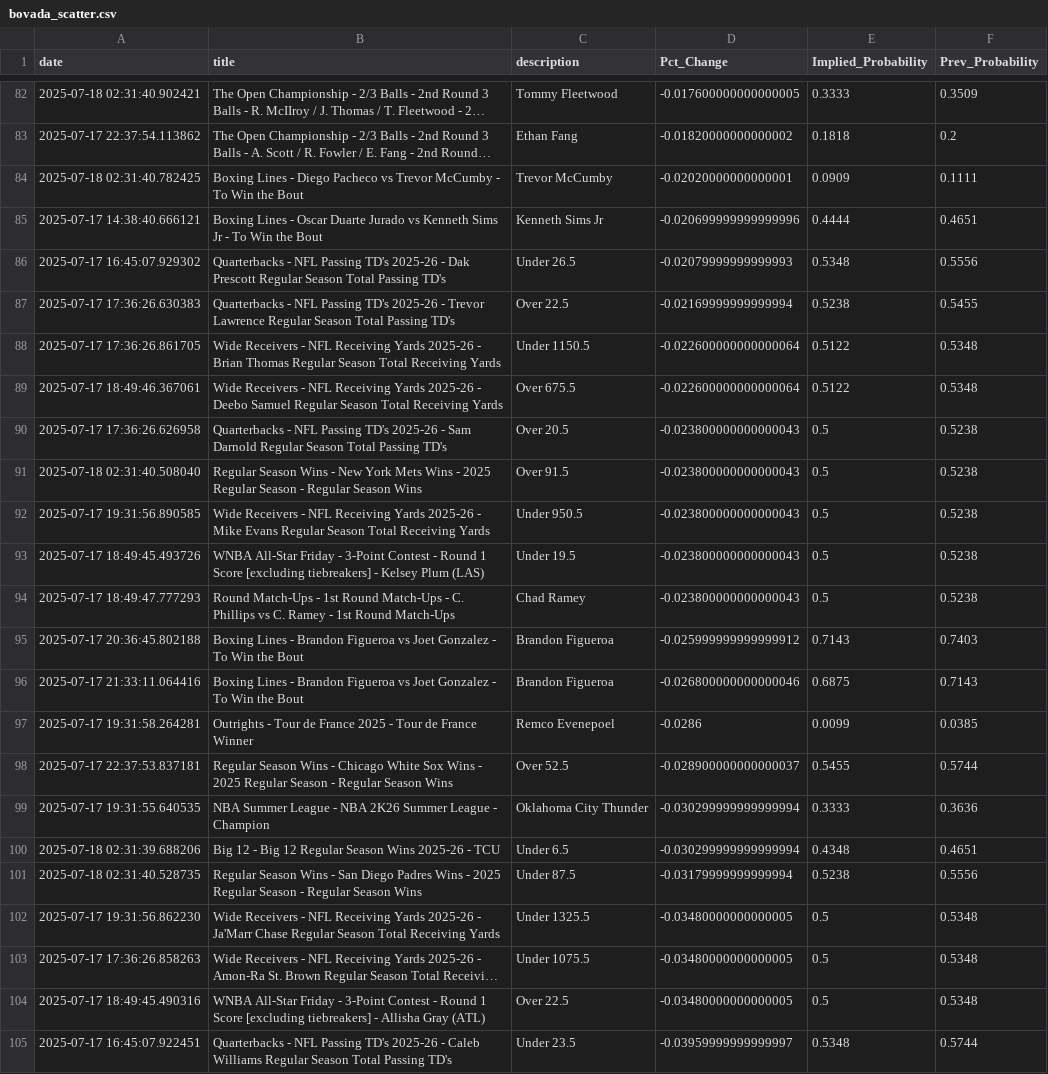
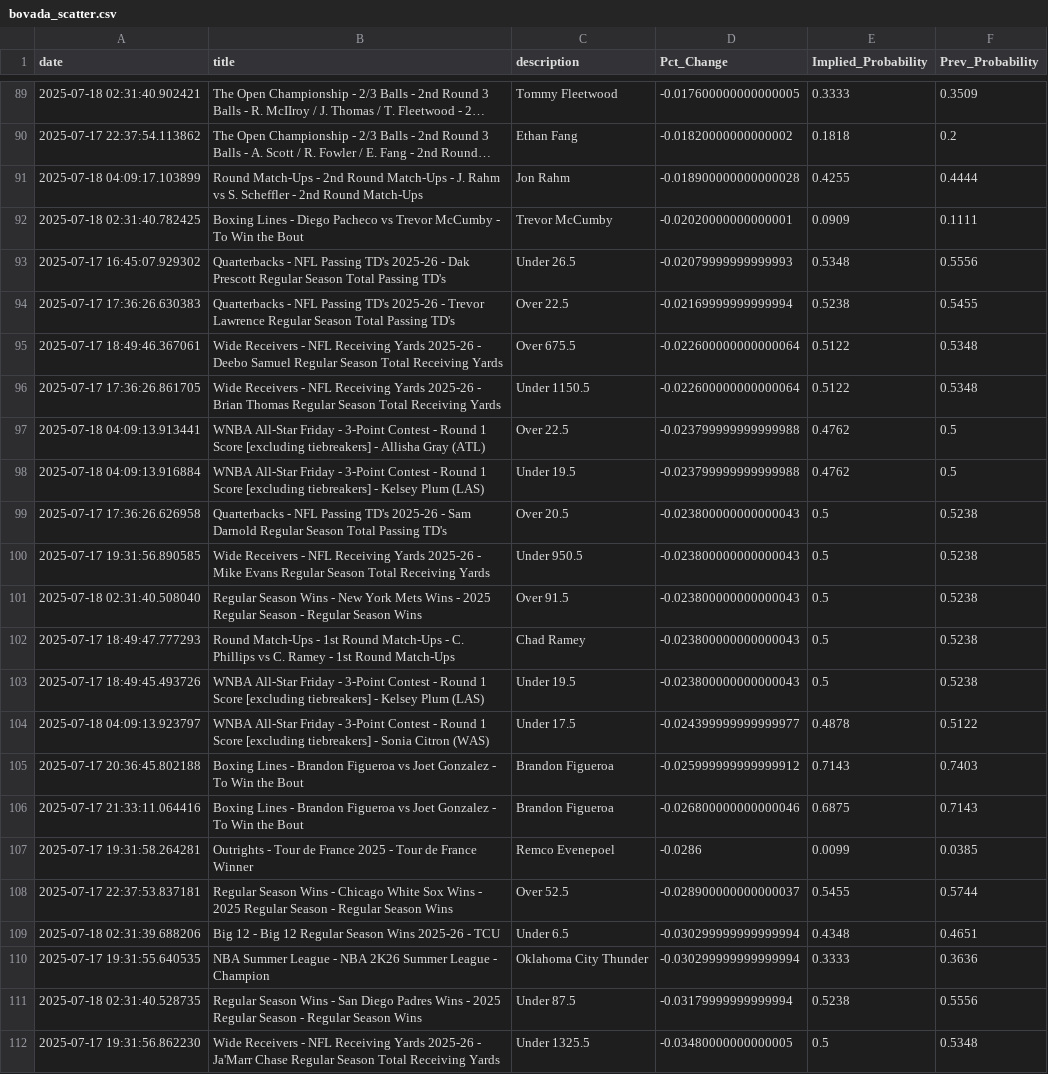
Before and after one commit to aaroncolesmith/data_bovada, a CSV file: data/bovada_scatter.csv, drawn as a sheet; only a part is shown, gaps mark what is left out; the shorter side is filled out with more unchanged rows; long unchanged cells end in …; removed rows and columns are numbered as before the commit, all else as after; the diff covers the shown part only; the diff names each change by its address in the sheet, - before the commit and + after, or states it on an @@ line.

Commit message:
Update data

```diff
--- a/data/bovada_scatter.csv
+++ b/data/bovada_scatter.csv
+row 91: 2025-07-18 04:09:17.103899 | Round Match-Ups - 2nd Round Match-Ups - J. Rahm vs S. Scheffler - 2nd Round Match-Ups | Jon Rahm | -0.018900000000000028 | 0.4255 | 0.4444
-row 85: 2025-07-17 14:38:40.666121 | Boxing Lines - Oscar Duarte Jurado vs Kenneth Sims Jr - To Win the Bout | Kenneth Sims Jr | -0.020699999999999996 | 0.4444 | 0.4651
@@ row 89 moved to row 95: 2025-07-17 18:49:46.367061 @@
+row 97: 2025-07-18 04:09:13.913441 | WNBA All-Star Friday - 3-Point Contest - Round 1 Score [excluding tiebreakers] - Allisha Gray (ATL) | Over 22.5 | -0.023799999999999988 | 0.4762 | 0.5
+row 98: 2025-07-18 04:09:13.916884 | WNBA All-Star Friday - 3-Point Contest - Round 1 Score [excluding tiebreakers] - Kelsey Plum (LAS) | Under 19.5 | -0.023799999999999988 | 0.4762 | 0.5
@@ row 92 moved to row 100: 2025-07-17 19:31:56.890585 @@
@@ row 94 moved to row 102: 2025-07-17 18:49:47.777293 @@
+row 104: 2025-07-18 04:09:13.923797 | WNBA All-Star Friday - 3-Point Contest - Round 1 Score [excluding tiebreakers] - Sonia Citron (WAS) | Under 17.5 | -0.024399999999999977 | 0.4878 | 0.5122
@@ row 100 moved to row 109: 2025-07-18 02:31:39.688206 @@
```
Also changed, not shown: 8 added rows, 1 removed row and 11 moved rows elsewhere in this file, 1 other file.
